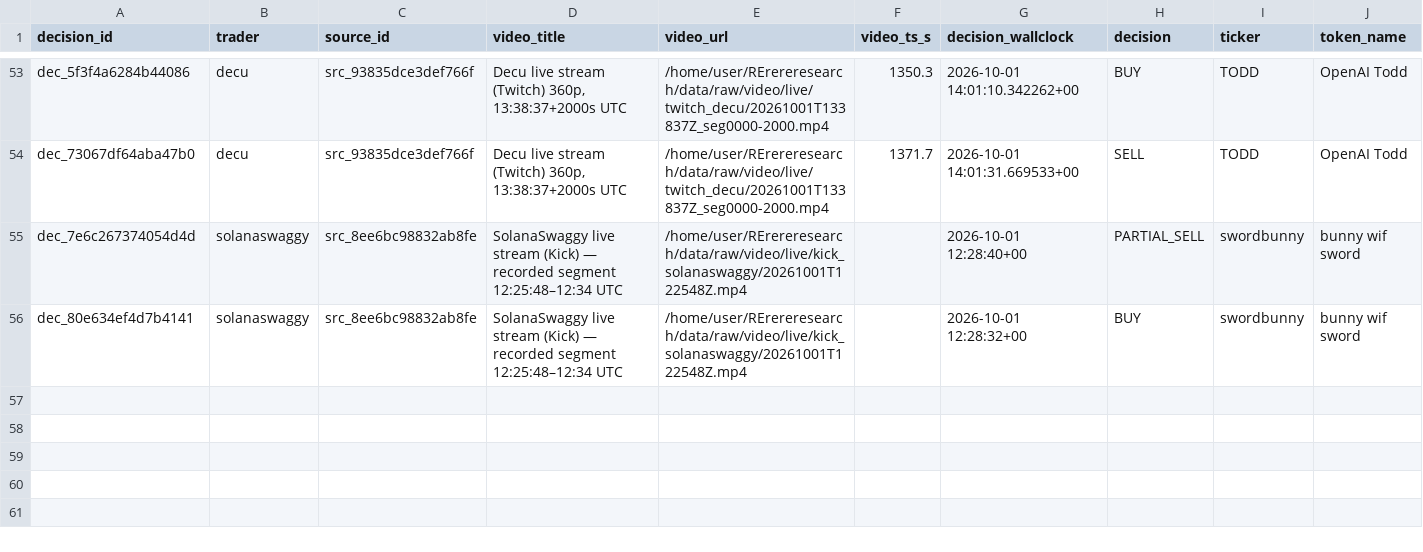
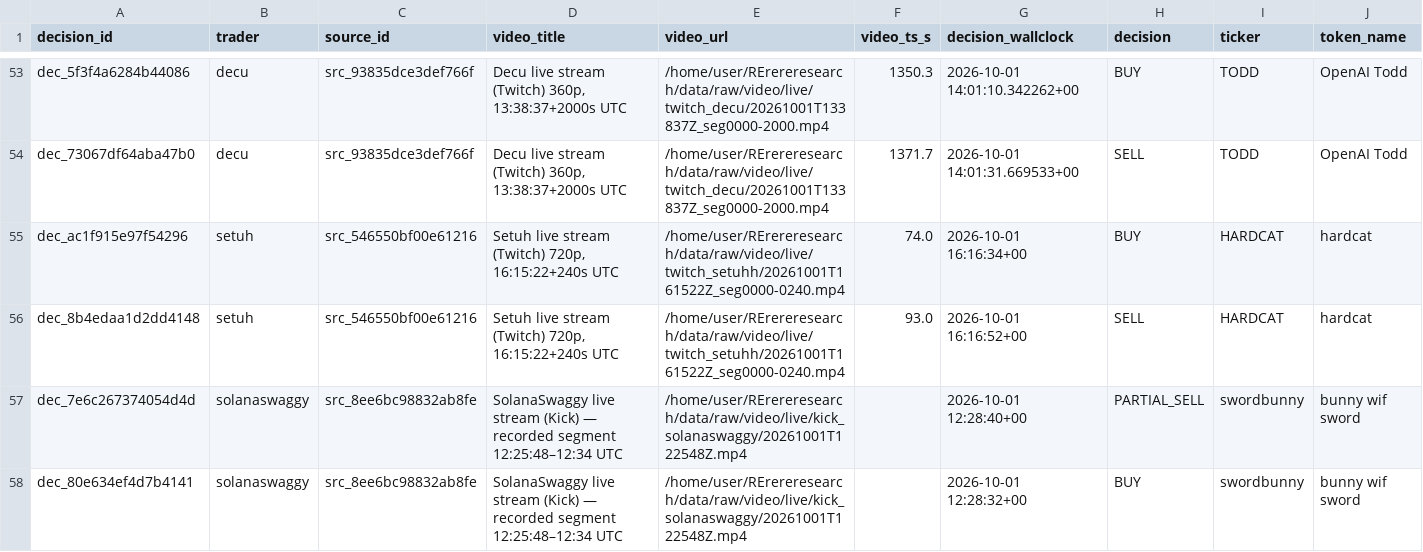
Before and after one commit to evan-massang/RErereresearch, a CSV file: research/observations/decisions.csv, drawn as a sheet; only a part is shown, gaps mark what is left out; rows hold the shown columns only; the diff names each change by its address in the sheet, - before the commit and + after, or states it on an @@ line.

```diff
--- a/research/observations/decisions.csv
+++ b/research/observations/decisions.csv
+row 55: dec_ac1f915e97f54296 | setuh | src_546550bf00e61216 | Setuh live stream (Twitch) 720p, 16:15:22+240s UTC | /home/user/RErereresearch/data/raw/video/live/twitch_setuhh/20261001T161522Z_seg0000-0240.mp4 | 74.0 | 2026-10-01 16:16:34+00 | BUY | HARDCAT | hardcat
+row 56: dec_8b4edaa1d2dd4148 | setuh | src_546550bf00e61216 | Setuh live stream (Twitch) 720p, 16:15:22+240s UTC | /home/user/RErereresearch/data/raw/video/live/twitch_setuhh/20261001T161522Z_seg0000-0240.mp4 | 93.0 | 2026-10-01 16:16:52+00 | SELL | HARDCAT | hardcat
```
Also changed, not shown: research/observations/findings.csv, research/observations/observations.csv, 22 other files.
